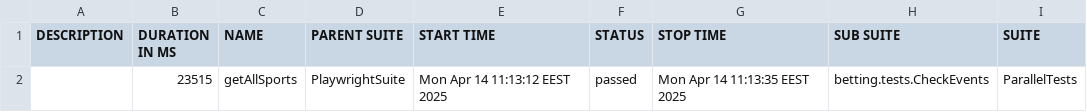
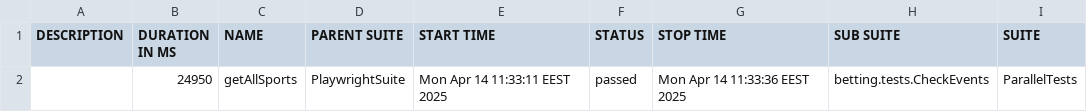
Before and after one commit to Phantasma98/autotest, a CSV file: data/suites.csv, drawn as a sheet; only a part is shown; the diff names each change by its address in the sheet, - before the commit and + after, or states it on an @@ line.

```diff
--- a/data/suites.csv
+++ b/data/suites.csv
-B2 (DURATION IN MS): 23515
+B2 (DURATION IN MS): 24950
-E2 (START TIME): Mon Apr 14 11:13:12 EEST 2025
+E2 (START TIME): Mon Apr 14 11:33:11 EEST 2025
-G2 (STOP TIME): Mon Apr 14 11:13:35 EEST 2025
+G2 (STOP TIME): Mon Apr 14 11:33:36 EEST 2025
```
Also changed, not shown: 39 other files.
